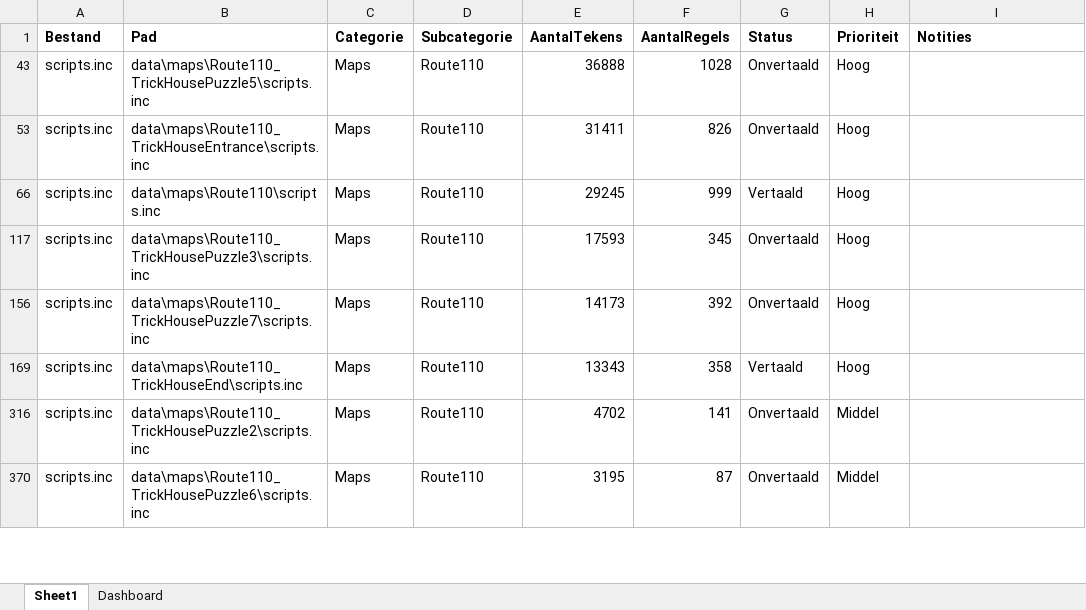
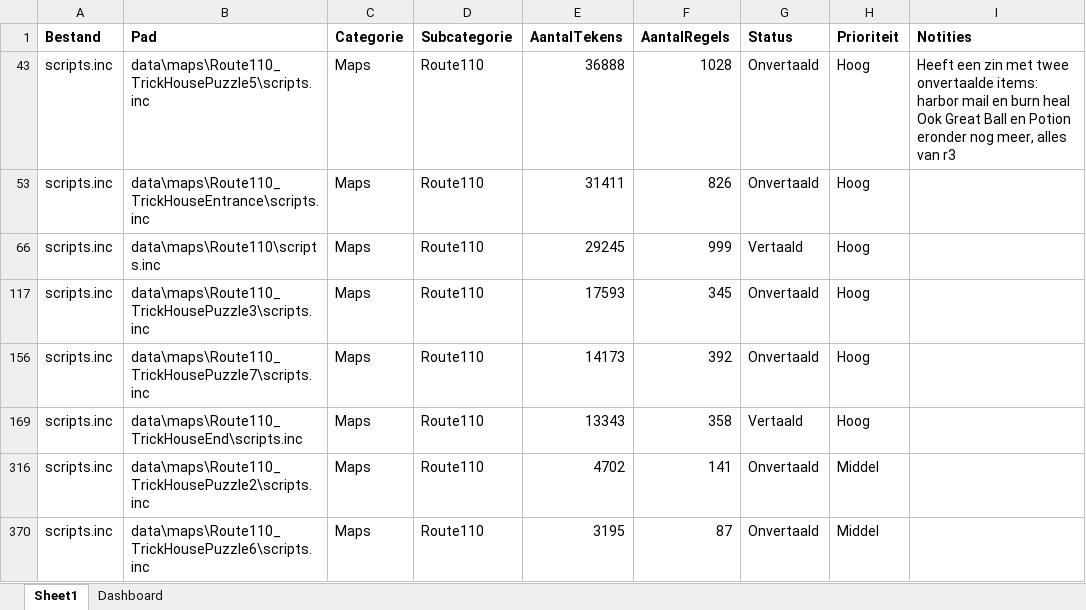
Before and after one commit to antoinecomer/pokeemerald, an Excel workbook: translation_dashboard.xlsx, sheet Sheet1, drawn as a sheet; only a part is shown; values as stored, in another font and other column widths than the file's, no borders; conditional formats not drawn; ↵ is a line break in a cell; the diff names each change by its address in the sheet, - before the commit and + after, or states it on an @@ line.

```diff
--- a/translation_dashboard.xlsx (sheet Sheet1)
+++ b/translation_dashboard.xlsx (sheet Sheet1)
-I43 (Notities): (empty)
+I43 (Notities): Heeft een zin met twee onvertaalde items: harbor mail en burn heal ↵ Ook Great Ball en Potion ↵ eronder nog meer, alles van r3
```
Also changed, not shown: charts or pictures, 6 other files.
